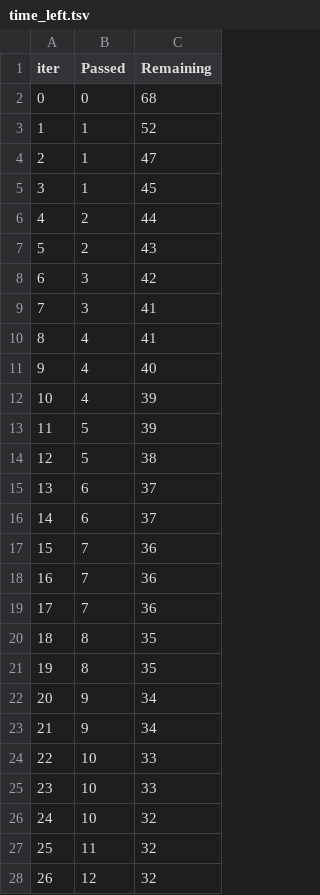
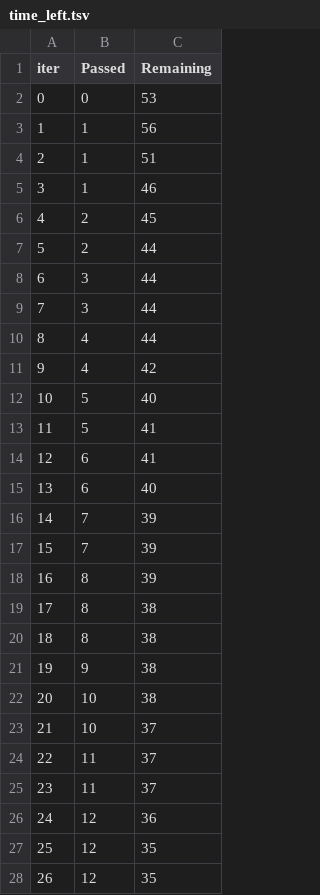
Before and after one commit to kanishka-rani-2005/StudentExamPerformance, a TSV file: catboost_info/time_left.tsv, drawn as a sheet; only a part is shown; the diff covers the shown part only.

```diff
--- a/catboost_info/time_left.tsv
+++ b/catboost_info/time_left.tsv
@@ -1,28 +1,28 @@
 iter	Passed	Remaining
-0	0	68
-1	1	52
-2	1	47
-3	1	45
-4	2	44
-5	2	43
-6	3	42
-7	3	41
-8	4	41
-9	4	40
-10	4	39
-11	5	39
-12	5	38
-13	6	37
-14	6	37
-15	7	36
-16	7	36
-17	7	36
-18	8	35
-19	8	35
-20	9	34
-21	9	34
-22	10	33
-23	10	33
-24	10	32
-25	11	32
-26	12	32
+0	0	53
+1	1	56
+2	1	51
+3	1	46
+4	2	45
+5	2	44
+6	3	44
+7	3	44
+8	4	44
+9	4	42
+10	5	40
+11	5	41
+12	6	41
+13	6	40
+14	7	39
+15	7	39
+16	8	39
+17	8	38
+18	8	38
+19	9	38
+20	10	38
+21	10	37
+22	11	37
+23	11	37
+24	12	36
+25	12	35
+26	12	35
```
Also changed, not shown: 122 edited cells elsewhere in this file, 12 other files.
